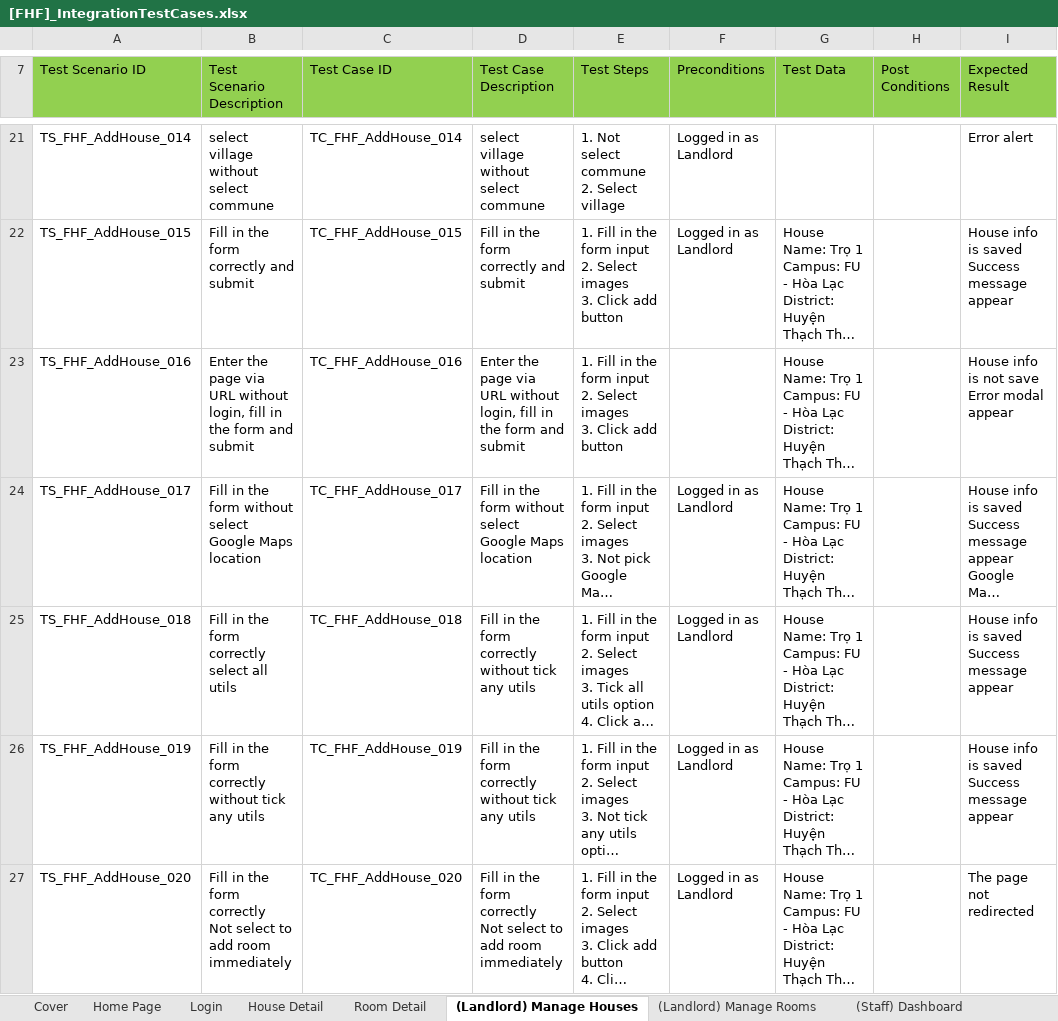
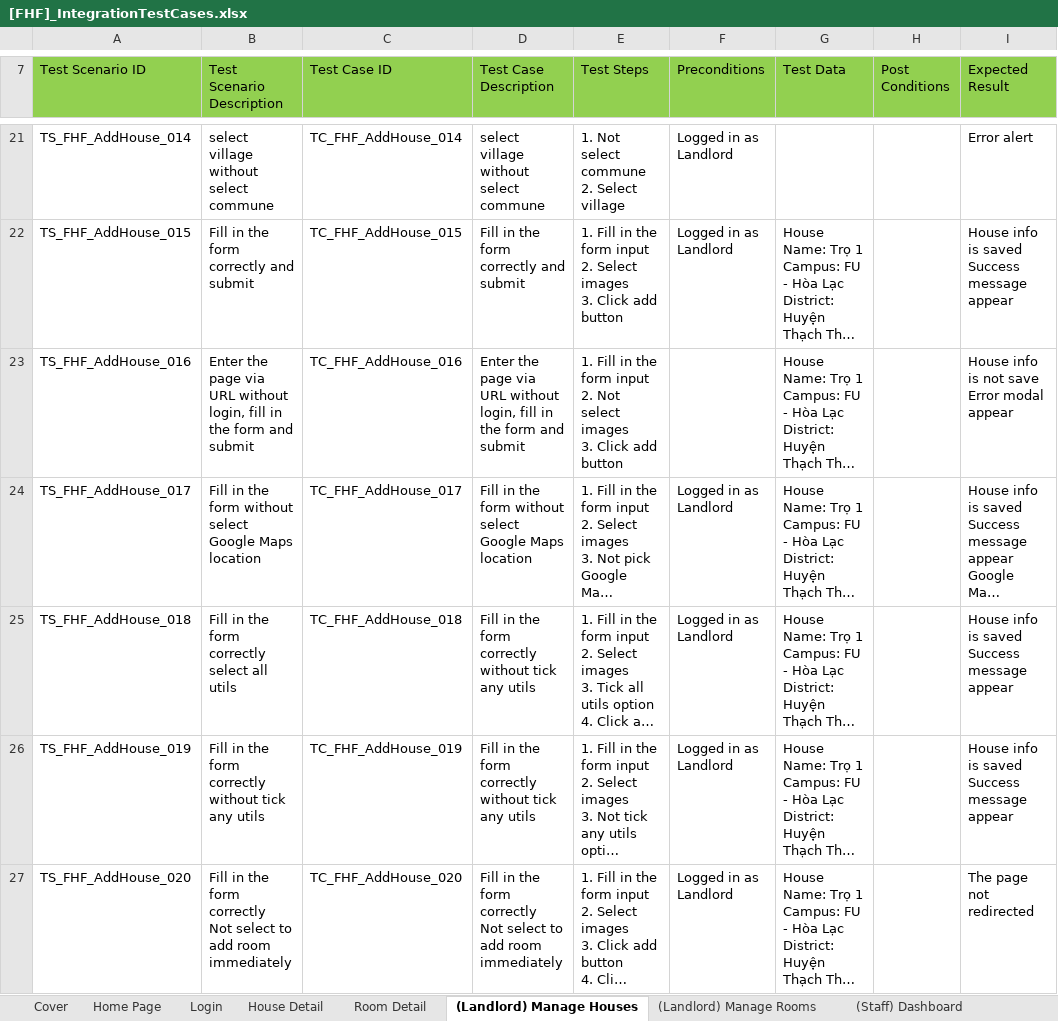
Before and after one commit to nguyenthegiang/fu-house-finder, an Excel workbook: Documentation/[FHF]_IntegrationTestCases.xlsx, sheet (Landlord) Manage Houses, drawn as a sheet; only a part is shown, gaps mark what is left out; long unchanged cells end in …; values as stored, in another font and other column widths than the file's, no borders; ↵ is a line break in a cell; the diff covers the shown part only; the diff names each change by its address in the sheet, - before the commit and + after, or states it on an @@ line.

Commit message:
Update test

```diff
--- a/Documentation/[FHF]_IntegrationTestCases.xlsx (sheet (Landlord) Manage Houses)
+++ b/Documentation/[FHF]_IntegrationTestCases.xlsx (sheet (Landlord) Manage Houses)
-E23 (Test Steps): …input ↵ 2. Select images ↵ 3.…
+E23 (Test Steps): …input ↵ 2. Not select images ↵ 3.…
```
Also changed, not shown: 73 added rows and 4 edited cells elsewhere in this sheet, sheet (Admin) Manage Account, formulas that keep their value.
